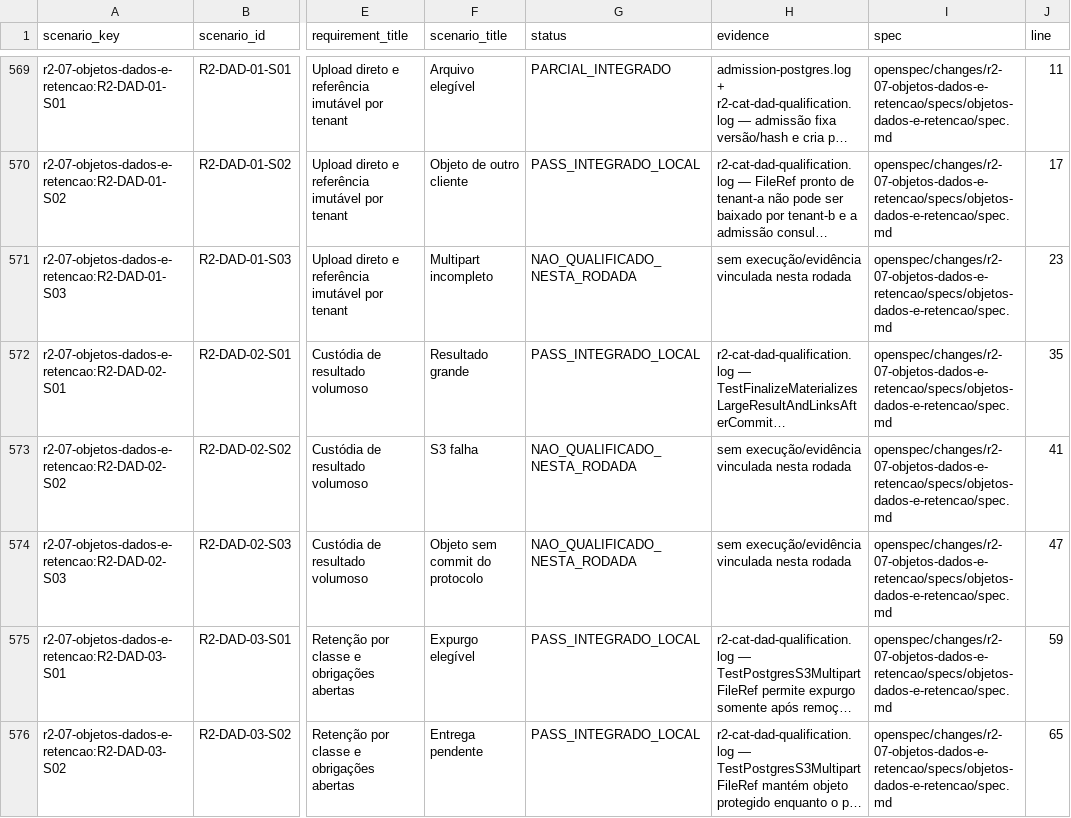
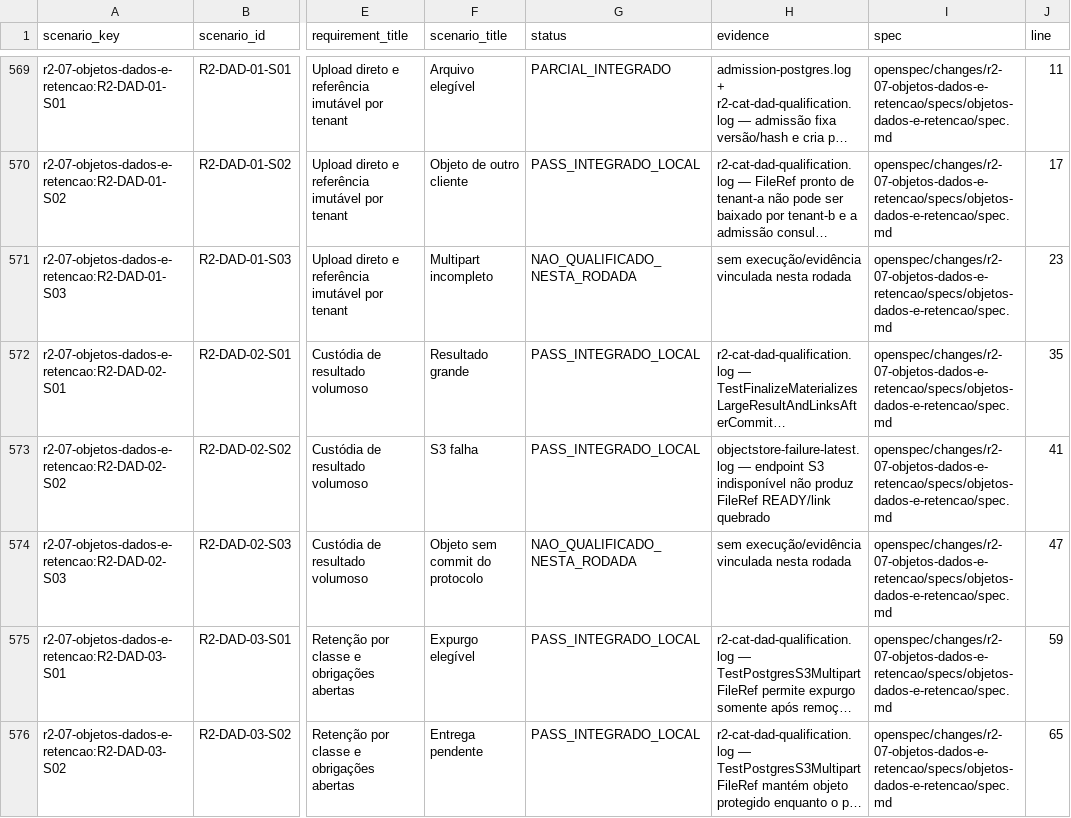
Before and after one commit to leandroclf/ai-hub, a CSV file: docs/reviews/2026-09-09-r4/implementation/RESULT-MATRIX-732-CENARIOS.csv, drawn as a sheet; only a part is shown, gaps mark what is left out; long unchanged cells end in …; the diff names each change by its address in the sheet, - before the commit and + after, or states it on an @@ line.

```diff
--- a/docs/reviews/2026-09-09-r4/implementation/RESULT-MATRIX-732-CENARIOS.csv
+++ b/docs/reviews/2026-09-09-r4/implementation/RESULT-MATRIX-732-CENARIOS.csv
-G573 (status): NAO_QUALIFICADO_NESTA_RODADA
+G573 (status): PASS_INTEGRADO_LOCAL
-H573 (evidence): sem execução/evidência vinculada nesta rodada
+H573 (evidence): objectstore-failure-latest.log — endpoint S3 indisponível não produz FileRef READY/link quebrado
```
Also changed, not shown: docs/reviews/2026-09-09-r4/implementation/SCENARIO_RESULTS.csv, 5 other files.
